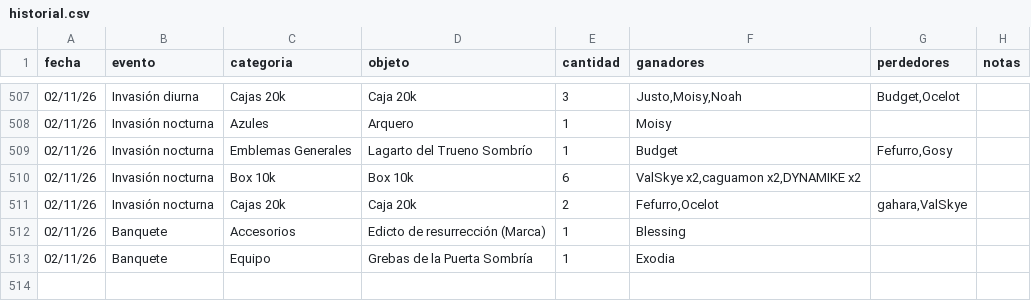
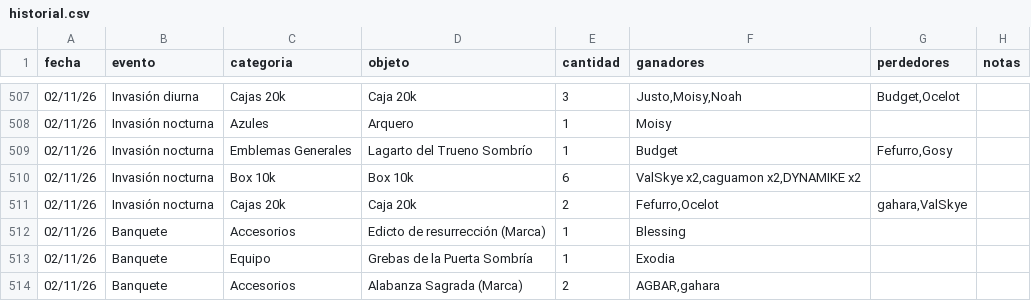
Before and after one commit to apostholz/Bot-Subastas-Prueba-, a CSV file: historial.csv, drawn as a sheet; only a part is shown, gaps mark what is left out.

Commit message:
Sync historial.csv desde bot (2026-11-03 01:32)

```diff
--- a/historial.csv
+++ b/historial.csv
@@ -513 +513,2 @@ fecha,evento,categoria,objeto,cantidad,ganadores,perdedores,notas
 02/11/26,Banquete,Equipo,"Grebas de la Puerta Sombría",1,"Exodia","",""
+02/11/26,Banquete,Accesorios,"Alabanza Sagrada (Marca)",2,"AGBAR,gahara","",""
```
